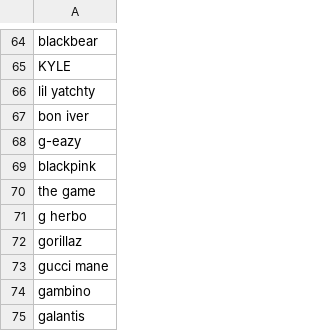
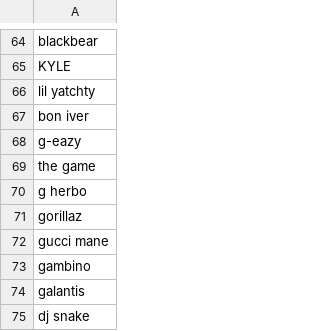
Before and after one commit to Luismi74/LyricalBot, a CSV file: artists.csv, drawn as a sheet; only a part is shown, gaps mark what is left out; the shorter side is filled out with more unchanged rows.

Commit message:
Update artists.csv

```diff
--- a/artists.csv
+++ b/artists.csv
@@ -68,3 +68,2 @@ bon iver
 g-eazy
-blackpink
 the game
```
